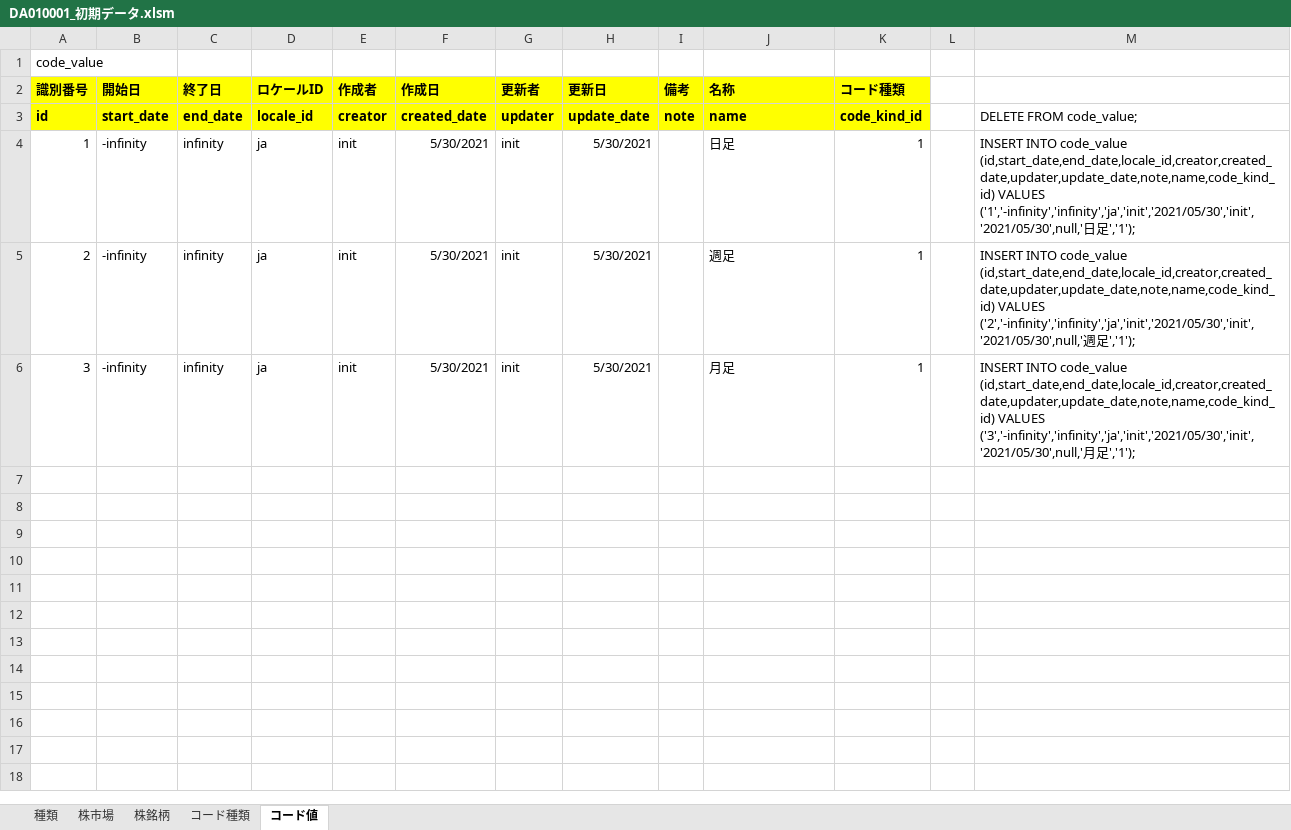
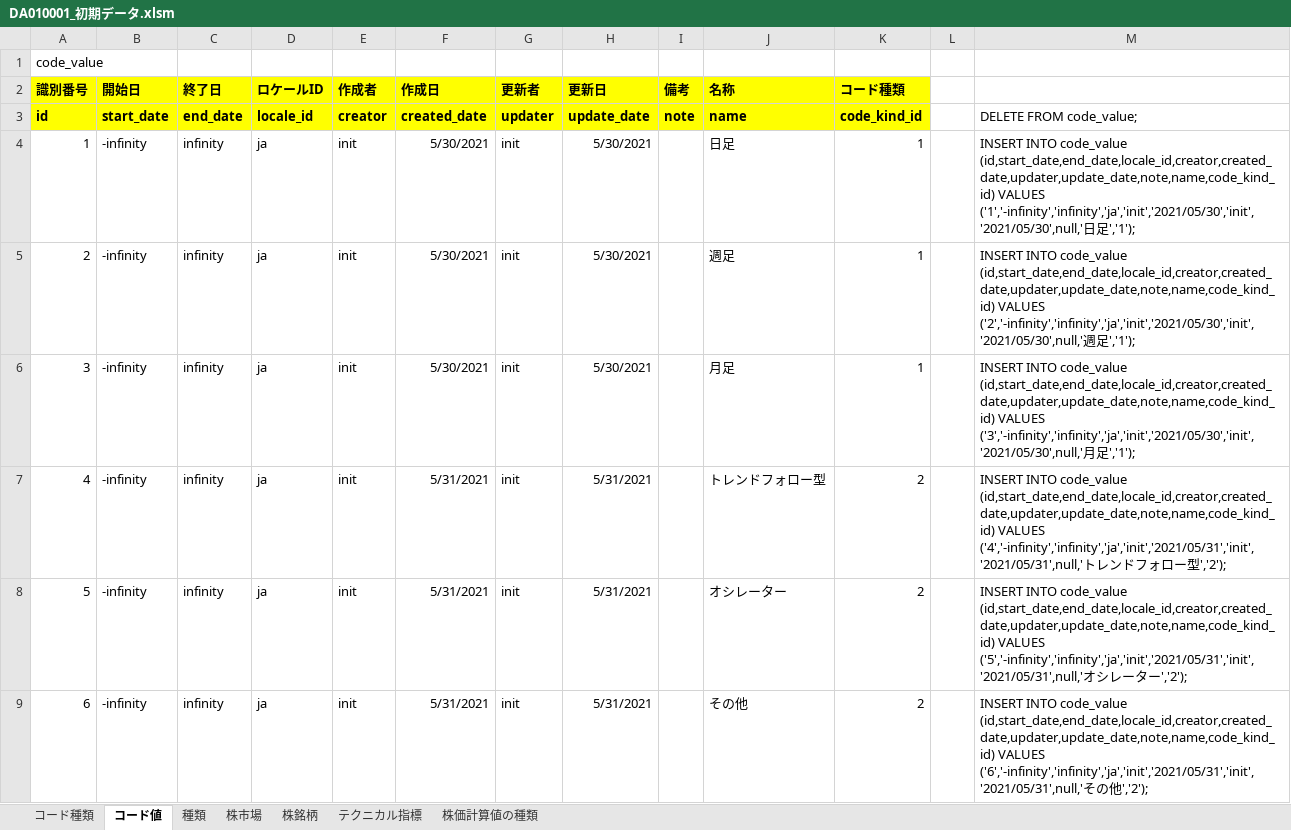
Before and after one commit to KenichiroArai/No002_ThreeStageScreenTradingSystem_Doc, an Excel workbook: AF010_環境/BB010_DB/CB030_データ/DA010_管理/DA010001_初期データ.xlsm, sheet コード値, drawn as a sheet; values as stored, in another font and other column widths than the file's, no borders; the diff names each change by its address in the sheet, - before the commit and + after, or states it on an @@ line.

```diff
--- a/AF010_環境/BB010_DB/CB030_データ/DA010_管理/DA010001_初期データ.xlsm (sheet コード値)
+++ b/AF010_環境/BB010_DB/CB030_データ/DA010_管理/DA010001_初期データ.xlsm (sheet コード値)
+sheet tab: テクニカル指標
+sheet tab: 株価計算値の種類
@@ sheet tab order changed: コード種類 | コード値 | 種類 | 株市場 | 株銘柄 | テクニカル指標 | 株価計算値の種類 @@
+row 7: 4 | -infinity | infinity | ja | init | 5/31/2021 | init | 5/31/2021 |  | トレンドフォロー型 | 2 |  | INSERT INTO code_value (id,start_date,end_date,locale_id,creator,created_date,updater,update_date,note,name,code_kind_id) VALUES ('4','-infinity','infinity','ja','init','2021/05/31','init','2021/05/31',null,'トレンドフォロー型','2');
+row 8: 5 | -infinity | infinity | ja | init | 5/31/2021 | init | 5/31/2021 |  | オシレーター | 2 |  | INSERT INTO code_value (id,start_date,end_date,locale_id,creator,created_date,updater,update_date,note,name,code_kind_id) VALUES ('5','-infinity','infinity','ja','init','2021/05/31','init','2021/05/31',null,'オシレーター','2');
+row 9: 6 | -infinity | infinity | ja | init | 5/31/2021 | init | 5/31/2021 |  | その他 | 2 |  | INSERT INTO code_value (id,start_date,end_date,locale_id,creator,created_date,updater,update_date,note,name,code_kind_id) VALUES ('6','-infinity','infinity','ja','init','2021/05/31','init','2021/05/31',null,'その他','2');
```
Also changed, not shown: sheet コード種類, AA010_プロジェクト管理/AA010020_ＷＢＳ.xlsx, AD010_内部定義/BA010_定義/CA010010_論理名・物理名マッピング.xlsx, 16 other files.
